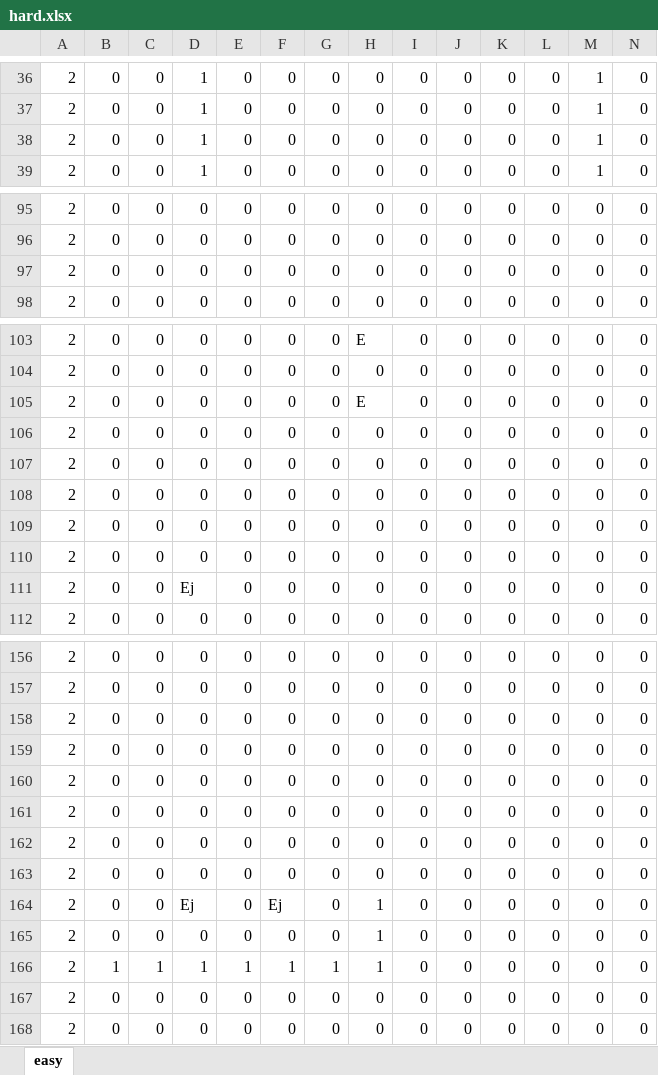
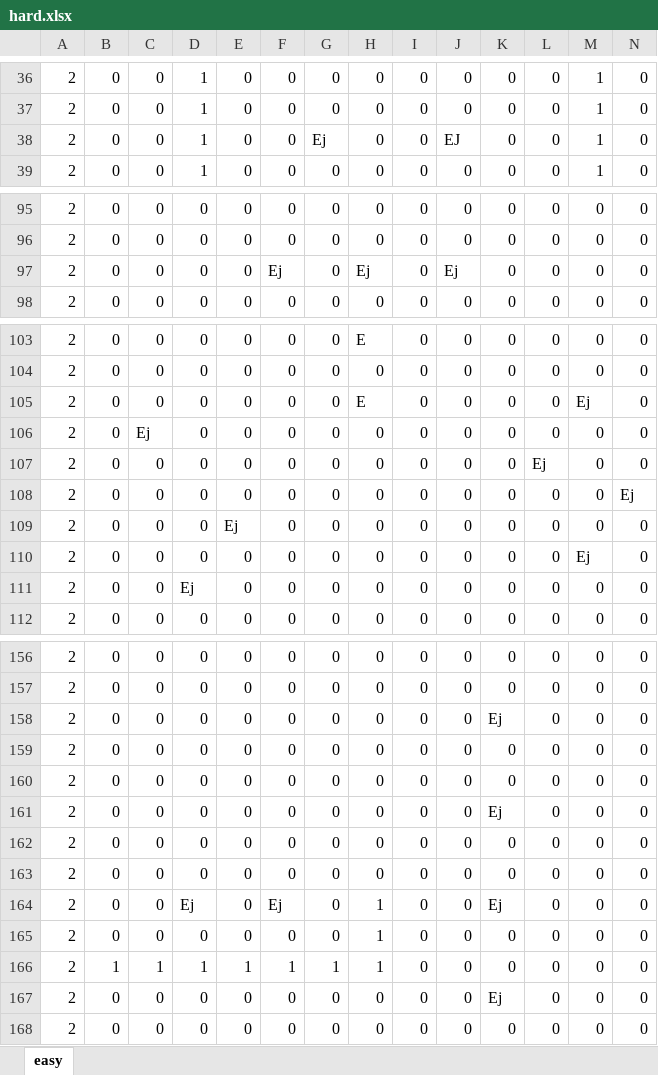
Before and after one commit to Takanashi1339/Gamejam10, an Excel workbook: BoundyShooter/BoundyShooter/Content/hard.xlsx, sheet easy, drawn as a sheet; only a part is shown, gaps mark what is left out; values as stored, in another font and other column widths than the file's, no borders; conditional formats not drawn; removed rows and columns are numbered as before the commit, all else as after; rows hold the shown columns only; the diff covers the shown part only; the diff names each change by its address in the sheet, - before the commit and + after, or states it on an @@ line.

```diff
--- a/BoundyShooter/BoundyShooter/Content/hard.xlsx (sheet easy)
+++ b/BoundyShooter/BoundyShooter/Content/hard.xlsx (sheet easy)
-G38: 0
+G38: Ej
-J38: 0
+J38: EJ
-F97: 0
+F97: Ej
-H97: 0
+H97: Ej
-J97: 0
+J97: Ej
-M105: 0
+M105: Ej
-C106: 0
+C106: Ej
-L107: 0
+L107: Ej
-row 108: 2 | 0 | 0 | 0 | 0 | 0 | 0 | 0 | 0 | 0 | 0 | 0 | 0 | 0
-row 109: 2 | 0 | 0 | 0 | 0 | 0 | 0 | 0 | 0 | 0 | 0 | 0 | 0 | 0
+row 108: 2 | 0 | 0 | 0 | 0 | 0 | 0 | 0 | 0 | 0 | 0 | 0 | 0 | Ej
-E109: 0
+E109: Ej
+row 110: 2 | 0 | 0 | 0 | 0 | 0 | 0 | 0 | 0 | 0 | 0 | 0 | Ej | 0
+row 158: 2 | 0 | 0 | 0 | 0 | 0 | 0 | 0 | 0 | 0 | Ej | 0 | 0 | 0
+row 161: 2 | 0 | 0 | 0 | 0 | 0 | 0 | 0 | 0 | 0 | Ej | 0 | 0 | 0
-row 162: 2 | 0 | 0 | 0 | 0 | 0 | 0 | 0 | 0 | 0 | 0 | 0 | 0 | 0
-row 163: 2 | 0 | 0 | 0 | 0 | 0 | 0 | 0 | 0 | 0 | 0 | 0 | 0 | 0
-K164: 0
+K164: Ej
-row 167: 2 | 0 | 0 | 0 | 0 | 0 | 0 | 0 | 0 | 0 | 0 | 0 | 0 | 0
+row 167: 2 | 0 | 0 | 0 | 0 | 0 | 0 | 0 | 0 | 0 | Ej | 0 | 0 | 0
```
Also changed, not shown: 1 added row, 1 removed row and 11 edited cells elsewhere in this sheet, BoundyShooter/BoundyShooter/Content/easy.xlsx, 11 other files.
